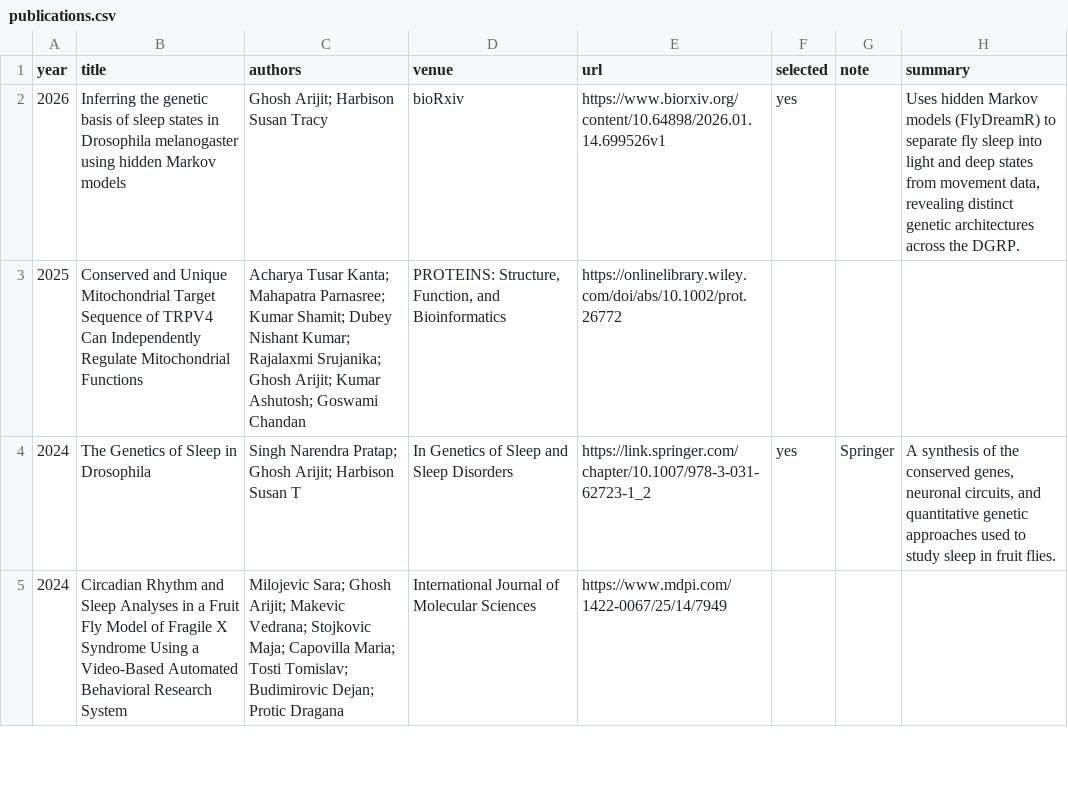
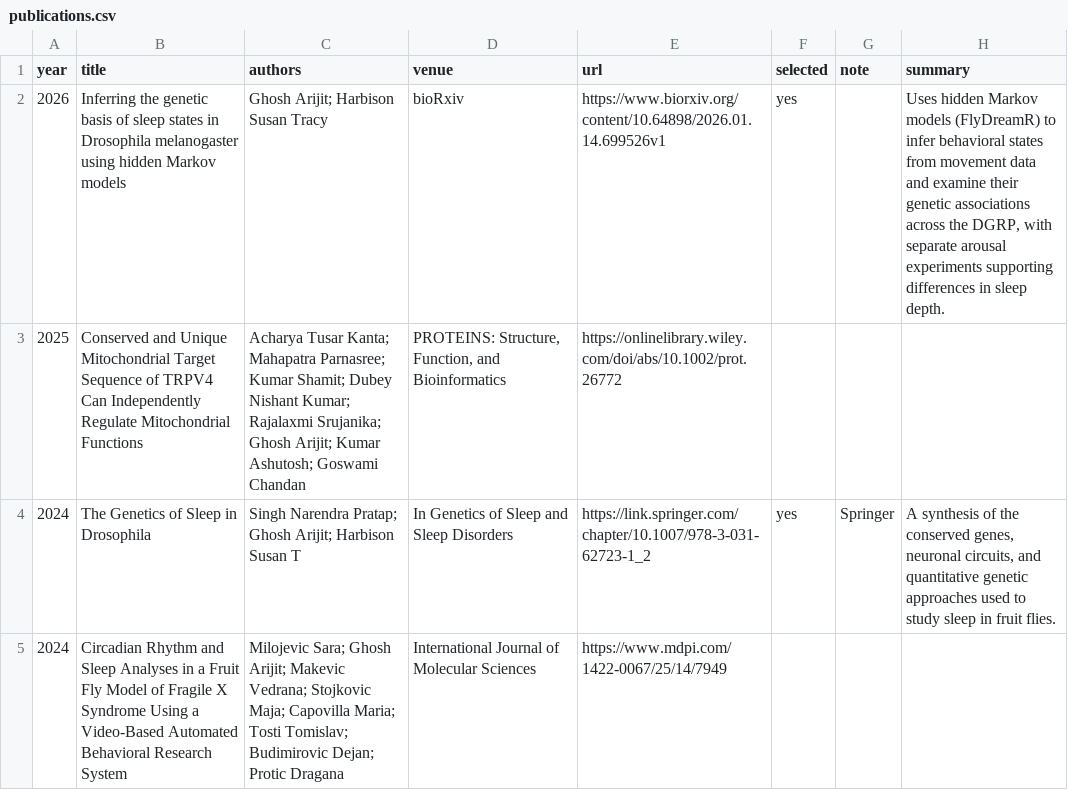
Before and after one commit to orijitghosh/orijitghosh.github.io, a CSV file: data/publications.csv, drawn as a sheet; only a part is shown.

```diff
--- a/data/publications.csv
+++ b/data/publications.csv
@@ -1,3 +1,3 @@
 year,title,authors,venue,url,selected,note,summary
-2026,Inferring the genetic basis of sleep states in Drosophila melanogaster using hidden Markov models,Ghosh Arijit; Harbison Susan Tracy,bioRxiv,https://www.biorxiv.org/content/10.64898/2026.01.14.699526v1,yes,,"Uses hidden Markov models (FlyDreamR) to separate fly sleep into light and deep states from movement data, revealing distinct genetic architectures across the DGRP."
+2026,Inferring the genetic basis of sleep states in Drosophila melanogaster using hidden Markov models,Ghosh Arijit; Harbison Susan Tracy,bioRxiv,https://www.biorxiv.org/content/10.64898/2026.01.14.699526v1,yes,,"Uses hidden Markov models (FlyDreamR) to infer behavioral states from movement data and examine their genetic associations across the DGRP, with separate arousal experiments supporting differences in sleep depth."
 2025,"Conserved and Unique Mitochondrial Target Sequence of TRPV4 Can Independently Regulate Mitochondrial Functions",Acharya Tusar Kanta; Mahapatra Parnasree; Kumar Shamit; Dubey Nishant Kumar; Rajalaxmi Srujanika; Ghosh Arijit; Kumar Ashutosh; Goswami Chandan,"PROTEINS: Structure, Function, and Bioinformatics",https://onlinelibrary.wiley.com/doi/abs/10.1002/prot.26772,,,
```
Also changed, not shown: 10 other files.
